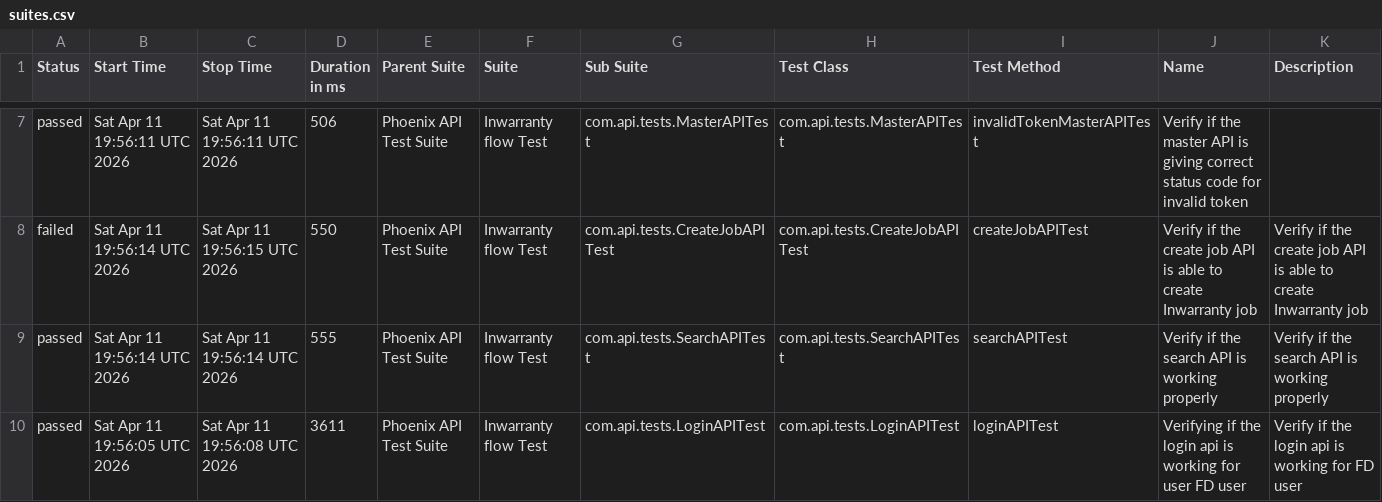
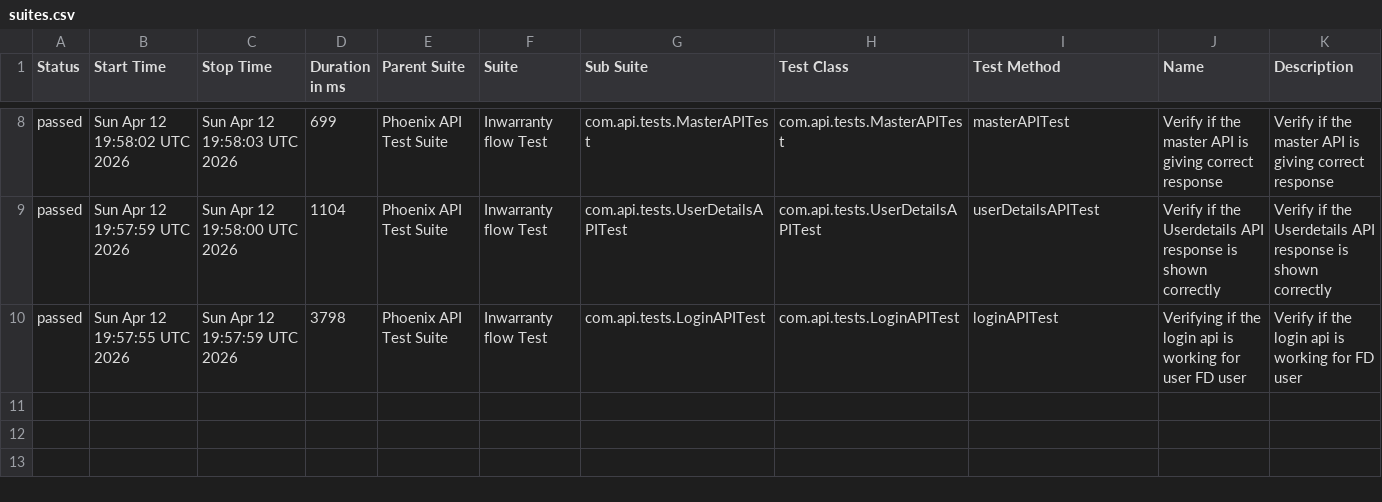
Before and after one commit to srinivaskinik/AutomationFramework-Phoenix-RestAssured, a CSV file: data/suites.csv, drawn as a sheet; only a part is shown, gaps mark what is left out; the diff covers the shown part only.

```diff
--- a/data/suites.csv
+++ b/data/suites.csv
@@ -7,4 +8,3 @@
-"passed","Sat Apr 11 19:56:11 UTC 2026","Sat Apr 11 19:56:11 UTC 2026","506","Phoenix API Test Suite","Inwarranty flow Test","com.api.tests.MasterAPITest","com.api.tests.MasterAPITest","invalidTokenMasterAPITest","Verify if the master API is giving correct status code for invalid token",""
-"failed","Sat Apr 11 19:56:14 UTC 2026","Sat Apr 11 19:56:15 UTC 2026","550","Phoenix API Test Suite","Inwarranty flow Test","com.api.tests.CreateJobAPITest","com.api.tests.CreateJobAPITest","createJobAPITest","Verify if the create job API is able to create Inwarranty job","Verify if the create job API is able to create Inwarranty job"
-"passed","Sat Apr 11 19:56:14 UTC 2026","Sat Apr 11 19:56:14 UTC 2026","555","Phoenix API Test Suite","Inwarranty flow Test","com.api.tests.SearchAPITest","com.api.tests.SearchAPITest","searchAPITest","Verify if the search API is working properly","Verify if the search API is working properly"
-"passed","Sat Apr 11 19:56:05 UTC 2026","Sat Apr 11 19:56:08 UTC 2026","3611","Phoenix API Test Suite","Inwarranty flow Test","com.api.tests.LoginAPITest","com.api.tests.LoginAPITest","loginAPITest","Verifying if the login api is working for user FD user","Verify if the login api is working for FD user"
+"passed","Sun Apr 12 19:58:02 UTC 2026","Sun Apr 12 19:58:03 UTC 2026","699","Phoenix API Test Suite","Inwarranty flow Test","com.api.tests.MasterAPITest","com.api.tests.MasterAPITest","masterAPITest","Verify if the master API is giving correct response","Verify if the master API is giving correct response"
+"passed","Sun Apr 12 19:57:59 UTC 2026","Sun Apr 12 19:58:00 UTC 2026","1104","Phoenix API Test Suite","Inwarranty flow Test","com.api.tests.UserDetailsAPITest","com.api.tests.UserDetailsAPITest","userDetailsAPITest","Verify if the Userdetails API response is shown correctly","Verify if the Userdetails API response is shown correctly"
+"passed","Sun Apr 12 19:57:55 UTC 2026","Sun Apr 12 19:57:59 UTC 2026","3798","Phoenix API Test Suite","Inwarranty flow Test","com.api.tests.LoginAPITest","com.api.tests.LoginAPITest","loginAPITest","Verifying if the login api is working for user FD user","Verify if the login api is working for FD user"
```
Also changed, not shown: 1 added row and 28 edited cells elsewhere in this file, data/behaviors.csv, 57 other files.
